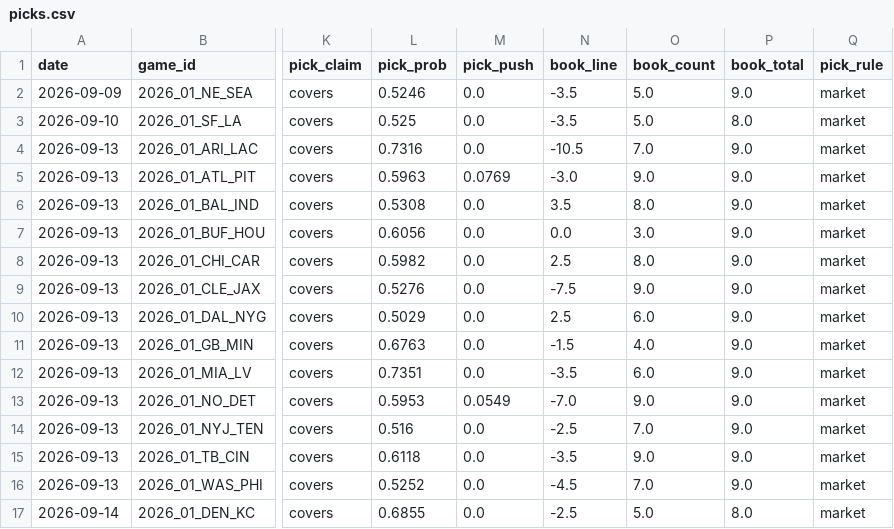
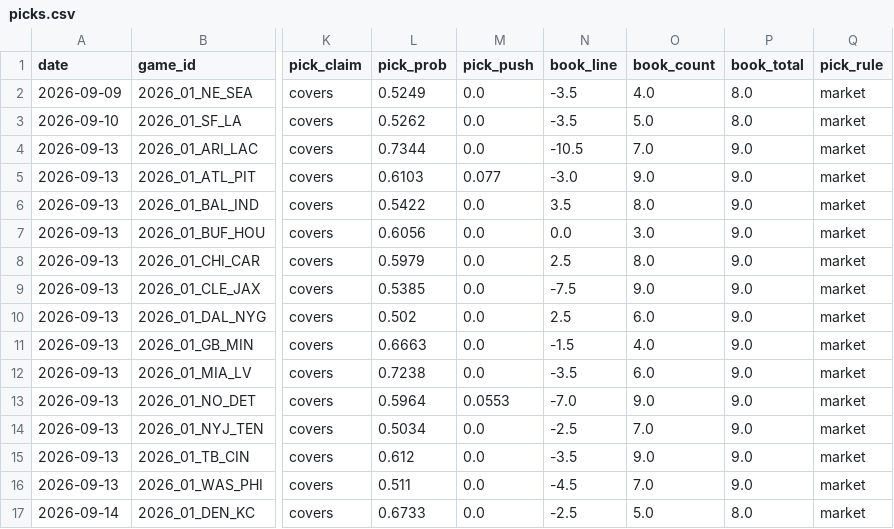
Before and after one commit to azcal/forecasting-lab, a CSV file: data/picks.csv, drawn as a sheet; only a part is shown, gaps mark what is left out; the diff names each change by its address in the sheet, - before the commit and + after, or states it on an @@ line.

```diff
--- a/data/picks.csv
+++ b/data/picks.csv
-L2 (pick_prob): 0.5246
+L2 (pick_prob): 0.5249
-O2 (book_count): 5.0
+O2 (book_count): 4.0
-P2 (book_total): 9.0
+P2 (book_total): 8.0
-L3 (pick_prob): 0.525
+L3 (pick_prob): 0.5262
-L4 (pick_prob): 0.7316
+L4 (pick_prob): 0.7344
-L5 (pick_prob): 0.5963
+L5 (pick_prob): 0.6103
-M5 (pick_push): 0.0769
+M5 (pick_push): 0.077
-L6 (pick_prob): 0.5308
+L6 (pick_prob): 0.5422
-L8 (pick_prob): 0.5982
+L8 (pick_prob): 0.5979
-L9 (pick_prob): 0.5276
+L9 (pick_prob): 0.5385
-L10 (pick_prob): 0.5029
+L10 (pick_prob): 0.502
-L11 (pick_prob): 0.6763
+L11 (pick_prob): 0.6663
-L12 (pick_prob): 0.7351
+L12 (pick_prob): 0.7238
-L13 (pick_prob): 0.5953
+L13 (pick_prob): 0.5964
-M13 (pick_push): 0.0549
+M13 (pick_push): 0.0553
-L14 (pick_prob): 0.516
+L14 (pick_prob): 0.5034
-L15 (pick_prob): 0.6118
+L15 (pick_prob): 0.612
-L16 (pick_prob): 0.5252
+L16 (pick_prob): 0.511
-L17 (pick_prob): 0.6855
+L17 (pick_prob): 0.6733
```
Also changed, not shown: data/cs2.csv, data/mma.csv, 1 other file.
